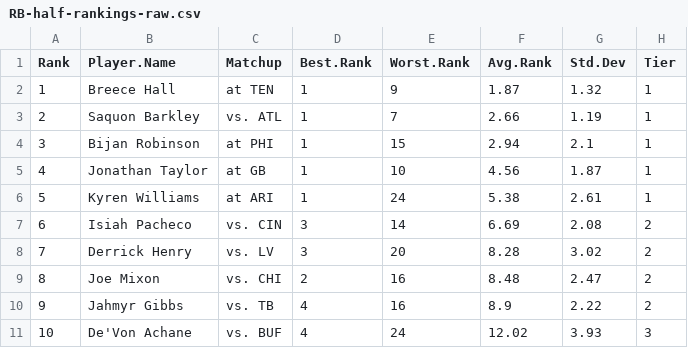
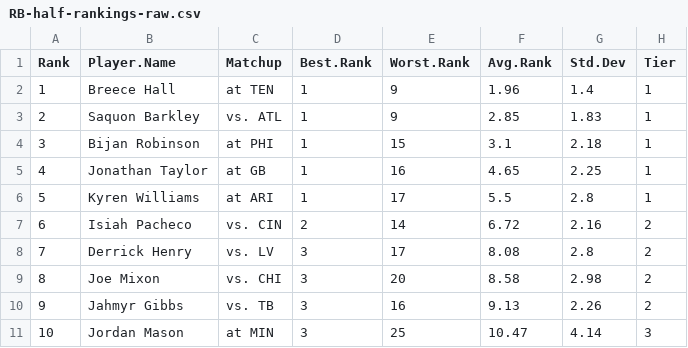
Before and after one commit to makoncline/fantasy-tiers, a CSV file: public/data/rankings/RB-half-rankings-raw.csv, drawn as a sheet; only a part is shown; the diff covers the shown part only.

```diff
--- a/public/data/rankings/RB-half-rankings-raw.csv
+++ b/public/data/rankings/RB-half-rankings-raw.csv
@@ -1,11 +1,11 @@
 "Rank","Player.Name","Matchup","Best.Rank","Worst.Rank","Avg.Rank","Std.Dev","Tier"
-1,"Breece Hall","at TEN",1,9,1.87,1.32,"1"
-2,"Saquon Barkley","vs. ATL",1,7,2.66,1.19,"1"
-3,"Bijan Robinson","at PHI",1,15,2.94,2.1,"1"
-4,"Jonathan Taylor","at GB",1,10,4.56,1.87,"1"
-5,"Kyren Williams","at ARI",1,24,5.38,2.61,"1"
-6,"Isiah Pacheco","vs. CIN",3,14,6.69,2.08,"2"
-7,"Derrick Henry","vs. LV",3,20,8.28,3.02,"2"
-8,"Joe Mixon","vs. CHI",2,16,8.48,2.47,"2"
-9,"Jahmyr Gibbs","vs. TB",4,16,8.9,2.22,"2"
-10,"De'Von Achane","vs. BUF",4,24,12.02,3.93,"3"
+1,"Breece Hall","at TEN",1,9,1.96,1.4,"1"
+2,"Saquon Barkley","vs. ATL",1,9,2.85,1.83,"1"
+3,"Bijan Robinson","at PHI",1,15,3.1,2.18,"1"
+4,"Jonathan Taylor","at GB",1,16,4.65,2.25,"1"
+5,"Kyren Williams","at ARI",1,17,5.5,2.8,"1"
+6,"Isiah Pacheco","vs. CIN",2,14,6.72,2.16,"2"
+7,"Derrick Henry","vs. LV",3,17,8.08,2.8,"2"
+8,"Joe Mixon","vs. CHI",3,20,8.58,2.98,"2"
+9,"Jahmyr Gibbs","vs. TB",3,16,9.13,2.26,"2"
+10,"Jordan Mason","at MIN",3,25,10.47,4.14,"3"
```
Also changed, not shown: 142 edited cells elsewhere in this file, public/data/rankings/RB-std-rankings-raw.csv, public/data/rankings/TE-half-rankings-raw.csv, 39 other files.
